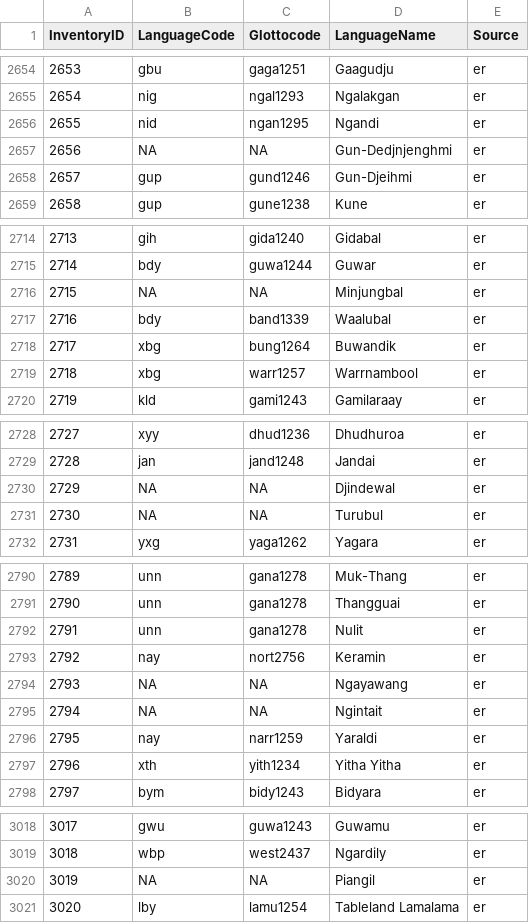
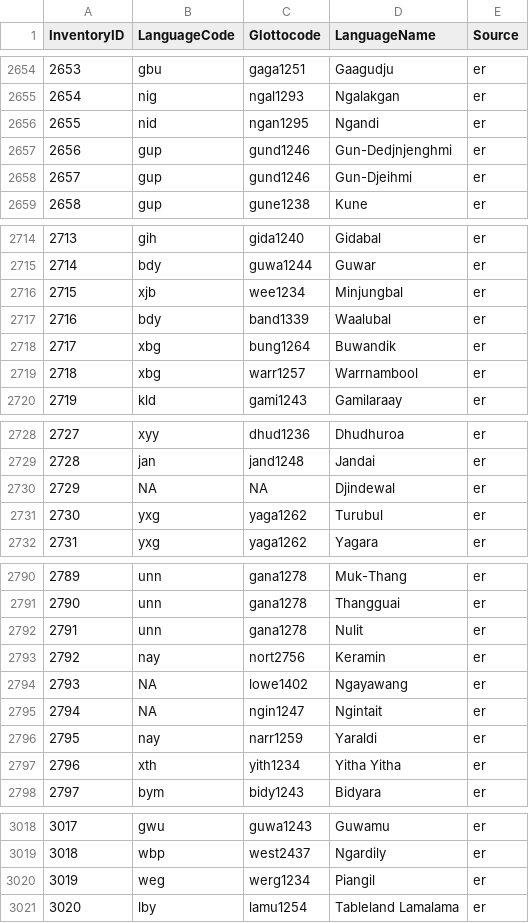
Before and after one commit to phoible/dev, a TSV file: mappings/InventoryID-LanguageCodes.tsv, drawn as a sheet; only a part is shown, gaps mark what is left out; the diff covers the shown part only.

```diff
--- a/mappings/InventoryID-LanguageCodes.tsv
+++ b/mappings/InventoryID-LanguageCodes.tsv
@@ -2656,3 +2656,3 @@ InventoryID	LanguageCode	Glottocode	LanguageName	Source
 2655	nid	ngan1295	Ngandi	er
-2656	NA	NA	Gun-Dedjnjenghmi	er
+2656	gup	gund1246	Gun-Dedjnjenghmi	er
 2657	gup	gund1246	Gun-Djeihmi	er
@@ -2715,3 +2715,3 @@ InventoryID	LanguageCode	Glottocode	LanguageName	Source
 2714	bdy	guwa1244	Guwar	er
-2715	NA	NA	Minjungbal	er
+2715	xjb	wee1234	Minjungbal	er
 2716	bdy	band1339	Waalubal	er
@@ -2730,3 +2730,3 @@ InventoryID	LanguageCode	Glottocode	LanguageName	Source
 2729	NA	NA	Djindewal	er
-2730	NA	NA	Turubul	er
+2730	yxg	yaga1262	Turubul	er
 2731	yxg	yaga1262	Yagara	er
@@ -2793,4 +2793,4 @@ InventoryID	LanguageCode	Glottocode	LanguageName	Source
 2792	nay	nort2756	Keramin	er
-2793	NA	NA	Ngayawang	er
-2794	NA	NA	Ngintait	er
+2793	NA	lowe1402	Ngayawang	er
+2794	NA	ngin1247	Ngintait	er
 2795	nay	narr1259	Yaraldi	er
@@ -3019,3 +3019,3 @@ InventoryID	LanguageCode	Glottocode	LanguageName	Source
 3018	wbp	west2437	Ngardily	er
-3019	NA	NA	Piangil	er
+3019	weg	werg1234	Piangil	er
 3020	lby	lamu1254	Tableland Lamalama	er
```
Also changed, not shown: 13 edited cells elsewhere in this file.
